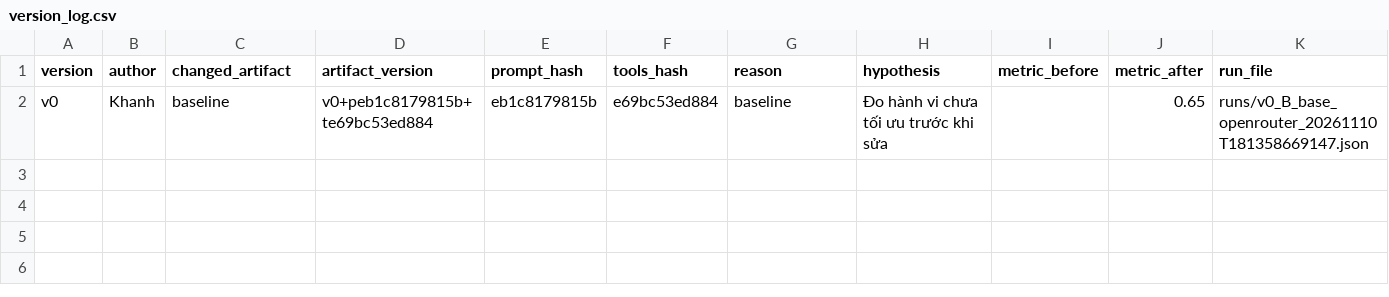
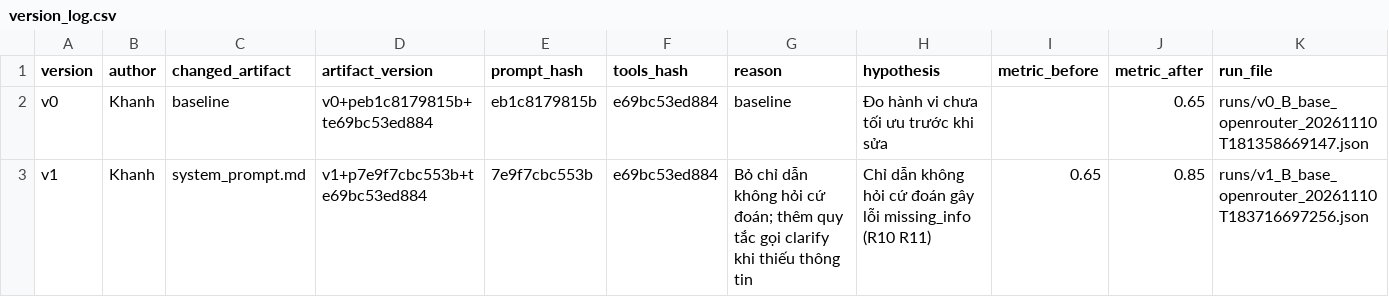
Before and after one commit to tqhungdl/K5-L3B-DAY03-777-ResearchAgentToolEval, a CSV file: starter_v0/artifacts/version_log.csv, drawn as a sheet.

Commit message:
CP2: v1 remove guess-instead-of-ask prompt, add clarify rule (0.65 -> 0.85)

```diff
--- a/starter_v0/artifacts/version_log.csv
+++ b/starter_v0/artifacts/version_log.csv
@@ -2 +2,2 @@ version,author,changed_artifact,artifact_version,prompt_hash,tools_hash,reason,h
 v0,Khanh,baseline,v0+peb1c8179815b+te69bc53ed884,eb1c8179815b,e69bc53ed884,baseline,Đo hành vi chưa tối ưu trước khi sửa,,0.65,runs/v0_B_base_openrouter_20261110T181358669147.json
+v1,Khanh,system_prompt.md,v1+p7e9f7cbc553b+te69bc53ed884,7e9f7cbc553b,e69bc53ed884,Bỏ chỉ dẫn không hỏi cứ đoán; thêm quy tắc gọi clarify khi thiếu thông tin,Chỉ dẫn không hỏi cứ đoán gây lỗi missing_info (R10 R11),0.65,0.85,runs/v1_B_base_openrouter_20261110T183716697256.json
```
Also changed, not shown: 2 other files.
